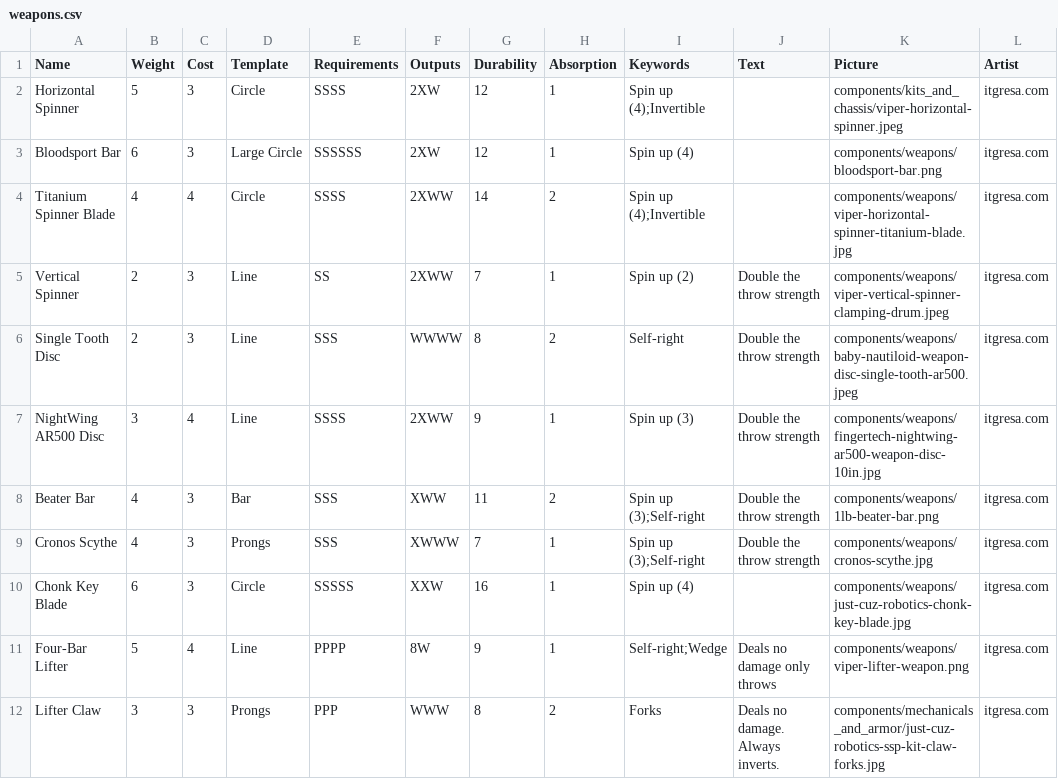
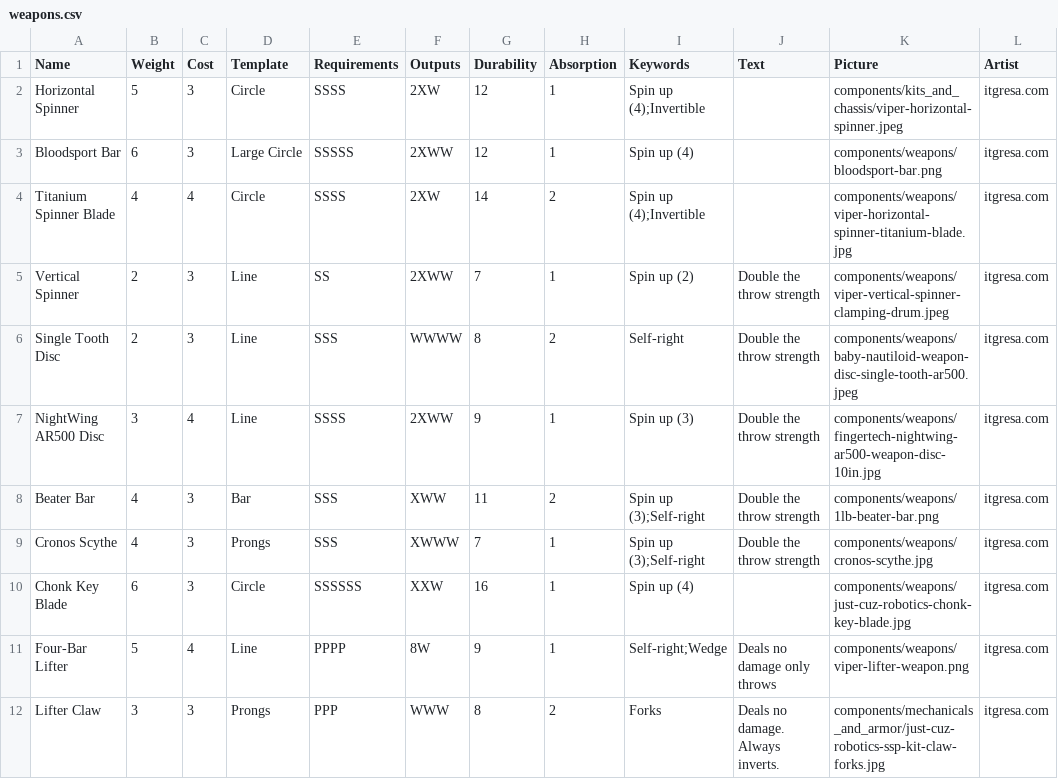
Before and after one commit to thesilencelies/RobotBattles, a CSV file: cardDefinitions/weapons.csv, drawn as a sheet.

```diff
--- a/cardDefinitions/weapons.csv
+++ b/cardDefinitions/weapons.csv
@@ -2,4 +2,4 @@ Name,Weight,Cost,Template,Requirements,Outputs,Durability,Absorption,Keywords,Te
 Horizontal Spinner,5,3,Circle,SSSS,2XW,12,1,Spin up (4);Invertible,,components/kits_and_chassis/viper-horizontal-spinner.jpeg,itgresa.com
-Bloodsport Bar,6,3,Large Circle,SSSSSS,2XW,12,1,Spin up (4),,components/weapons/bloodsport-bar.png,itgresa.com
-Titanium Spinner Blade,4,4,Circle,SSSS,2XWW,14,2,Spin up (4);Invertible,,components/weapons/viper-horizontal-spinner-titanium-blade.jpg,itgresa.com
+Bloodsport Bar,6,3,Large Circle,SSSSS,2XWW,12,1,Spin up (4),,components/weapons/bloodsport-bar.png,itgresa.com
+Titanium Spinner Blade,4,4,Circle,SSSS,2XW,14,2,Spin up (4);Invertible,,components/weapons/viper-horizontal-spinner-titanium-blade.jpg,itgresa.com
 Vertical Spinner,2,3,Line,SS,2XWW,7,1,Spin up (2),Double the throw strength,components/weapons/viper-vertical-spinner-clamping-drum.jpeg,itgresa.com
@@ -9,3 +9,3 @@ Beater Bar,4,3,Bar,SSS,XWW,11,2,Spin up (3);Self-right,Double the throw strength
 Cronos Scythe,4,3,Prongs,SSS,XWWW,7,1,Spin up (3);Self-right,Double the throw strength,components/weapons/cronos-scythe.jpg,itgresa.com
-Chonk Key Blade,6,3,Circle,SSSSS,XXW,16,1,Spin up (4),,components/weapons/just-cuz-robotics-chonk-key-blade.jpg,itgresa.com
+Chonk Key Blade,6,3,Circle,SSSSSS,XXW,16,1,Spin up (4),,components/weapons/just-cuz-robotics-chonk-key-blade.jpg,itgresa.com
 Four-Bar Lifter,5,4,Line,PPPP,8W,9,1,Self-right;Wedge,Deals no damage only throws,components/weapons/viper-lifter-weapon.png,itgresa.com
```
Also changed, not shown: cardDefinitions/chassis.csv, cardDefinitions/components.csv.
